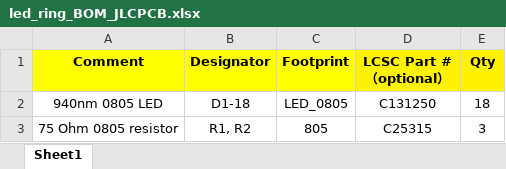
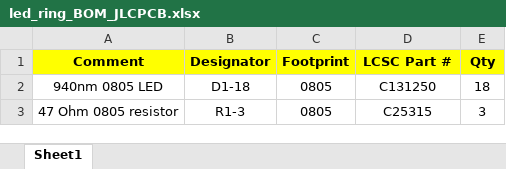
Before and after one commit to willdickson/ring_light_17mm_id_1_row_18_led, an Excel workbook: IR_9V/gerber_v0p1/led_ring_BOM_JLCPCB.xlsx, sheet Sheet1, drawn as a sheet; values as stored, in another font and other column widths than the file's, no borders; the diff names each change by its address in the sheet, - before the commit and + after, or states it on an @@ line.

```diff
--- a/IR_9V/gerber_v0p1/led_ring_BOM_JLCPCB.xlsx (sheet Sheet1)
+++ b/IR_9V/gerber_v0p1/led_ring_BOM_JLCPCB.xlsx (sheet Sheet1)
-D1: LCSC Part #（optional）
+D1: LCSC Part #
-C2 (Footprint): LED_0805
+C2 (Footprint): 0805
-A3 (Comment): 75 Ohm 0805 resistor
+A3 (Comment): 47 Ohm 0805 resistor
-B3 (Designator): R1, R2
+B3 (Designator): R1-3
-C3 (Footprint): 805
+C3 (Footprint): 0805
```
Also changed, not shown: white_24V/gerber_v0p1/led_ring_BOM_JLCPCB.xlsx, white_24V/gerber_v0p1/led_ring_CPL_JLCPCB.xlsx, 23 other files.
